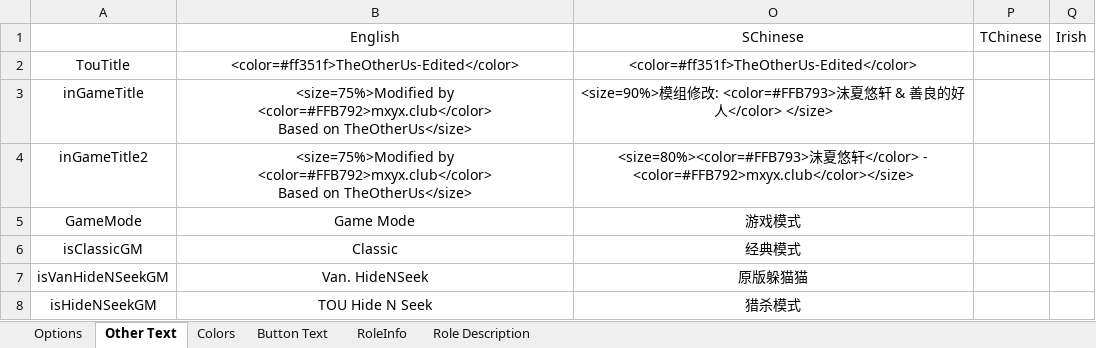
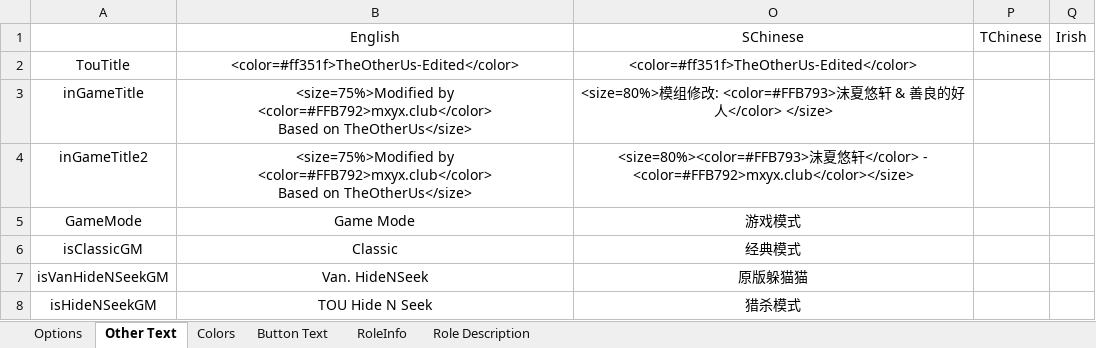
Before and after one commit to mxyx-club/TheOtherUs-Edited, an Excel workbook: Strings.xlsx, sheet Other Text, drawn as a sheet; only a part is shown; values as stored, in another font and other column widths than the file's, no borders; the diff names each change by its address in the sheet, - before the commit and + after, or states it on an @@ line.

```diff
--- a/Strings.xlsx (sheet Other Text)
+++ b/Strings.xlsx (sheet Other Text)
-O3: <size=90%>模组…
+O3: <size=80%>模组…
```
Also changed, not shown: 4 other files.
